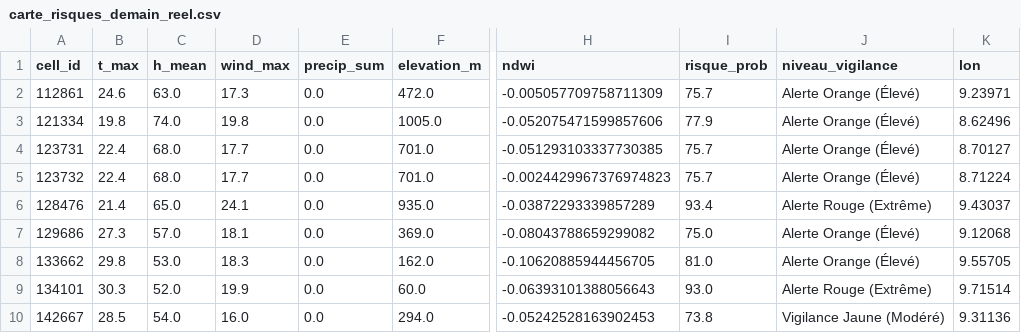
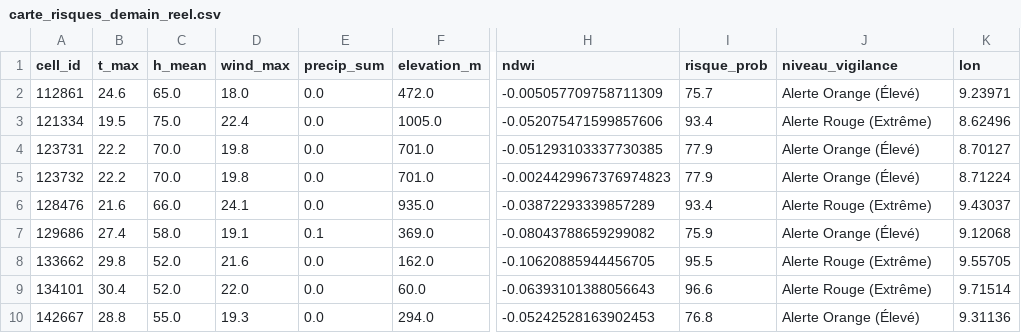
Before and after one commit to Ba7athproject/Tunisia_Fire_Watch, a CSV file: carte_risques_demain_reel.csv, drawn as a sheet; only a part is shown, gaps mark what is left out; the diff covers the shown part only; the diff names each change by its address in the sheet, - before the commit and + after, or states it on an @@ line.

```diff
--- a/carte_risques_demain_reel.csv
+++ b/carte_risques_demain_reel.csv
-C2 (h_mean): 63.0
+C2 (h_mean): 65.0
-D2 (wind_max): 17.3
+D2 (wind_max): 18.0
-B3 (t_max): 19.8
+B3 (t_max): 19.5
-C3 (h_mean): 74.0
+C3 (h_mean): 75.0
-D3 (wind_max): 19.8
+D3 (wind_max): 22.4
-I3 (risque_prob): 77.9
+I3 (risque_prob): 93.4
-J3 (niveau_vigilance): Alerte Orange (Élevé)
+J3 (niveau_vigilance): Alerte Rouge (Extrême)
-B4:B5 (t_max): 22.4
+B4:B5 (t_max): 22.2
-C4:C5 (h_mean): 68.0
+C4:C5 (h_mean): 70.0
-D4:D5 (wind_max): 17.7
+D4:D5 (wind_max): 19.8
-I4:I5 (risque_prob): 75.7
+I4:I5 (risque_prob): 77.9
-B6 (t_max): 21.4
+B6 (t_max): 21.6
-C6 (h_mean): 65.0
+C6 (h_mean): 66.0
-B7 (t_max): 27.3
+B7 (t_max): 27.4
-C7 (h_mean): 57.0
+C7 (h_mean): 58.0
-D7 (wind_max): 18.1
+D7 (wind_max): 19.1
-E7 (precip_sum): 0.0
+E7 (precip_sum): 0.1
-I7 (risque_prob): 75.0
+I7 (risque_prob): 75.9
-C8 (h_mean): 53.0
+C8 (h_mean): 52.0
-D8 (wind_max): 18.3
+D8 (wind_max): 21.6
-I8 (risque_prob): 81.0
+I8 (risque_prob): 95.5
-J8 (niveau_vigilance): Alerte Orange (Élevé)
+J8 (niveau_vigilance): Alerte Rouge (Extrême)
-B9 (t_max): 30.3
+B9 (t_max): 30.4
-D9 (wind_max): 19.9
+D9 (wind_max): 22.0
-I9 (risque_prob): 93.0
+I9 (risque_prob): 96.6
-B10 (t_max): 28.5
+B10 (t_max): 28.8
-C10 (h_mean): 54.0
+C10 (h_mean): 55.0
-D10 (wind_max): 16.0
+D10 (wind_max): 19.3
-I10 (risque_prob): 73.8
+I10 (risque_prob): 76.8
-J10 (niveau_vigilance): Vigilance Jaune (Modéré)
+J10 (niveau_vigilance): Alerte Orange (Élevé)
```
Also changed, not shown: 45 edited cells elsewhere in this file.
